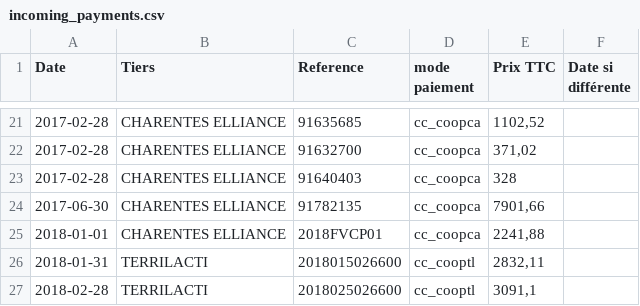
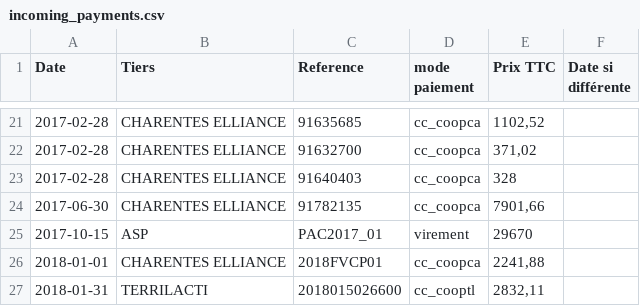
Before and after one commit to ekylibre/first_run-demo, a CSV file: alamano/incoming_payments.csv, drawn as a sheet; only a part is shown, gaps mark what is left out; the shorter side is filled out with more unchanged rows.

```diff
--- a/alamano/incoming_payments.csv
+++ b/alamano/incoming_payments.csv
@@ -24,2 +24,3 @@ Date,Tiers,Reference,mode paiement,Prix TTC,Date si différente
 2017-06-30,CHARENTES ELLIANCE,91782135,cc_coopca,"7901,66",
+2017-10-15,ASP,PAC2017_01,virement,29670,
 2018-01-01,CHARENTES ELLIANCE,2018FVCP01,cc_coopca,"2241,88",
```
Also changed, not shown: alamano/entities.csv, alamano/sales.csv, 1 other file.
